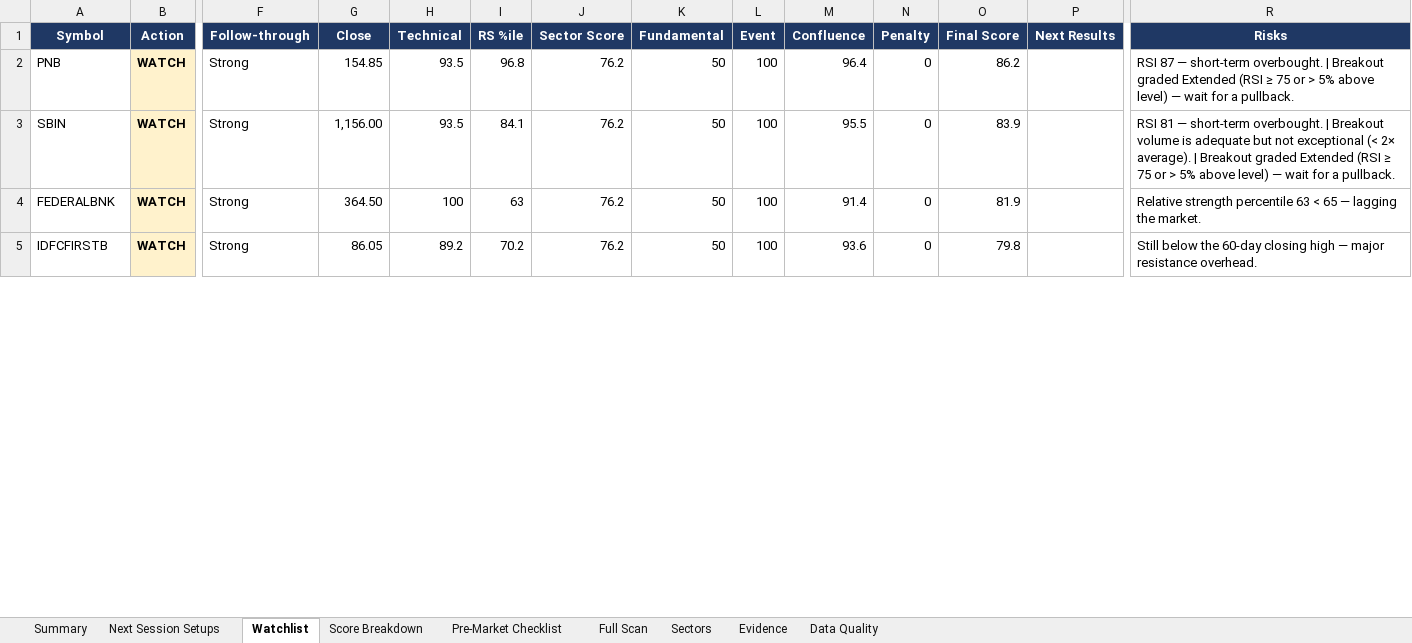
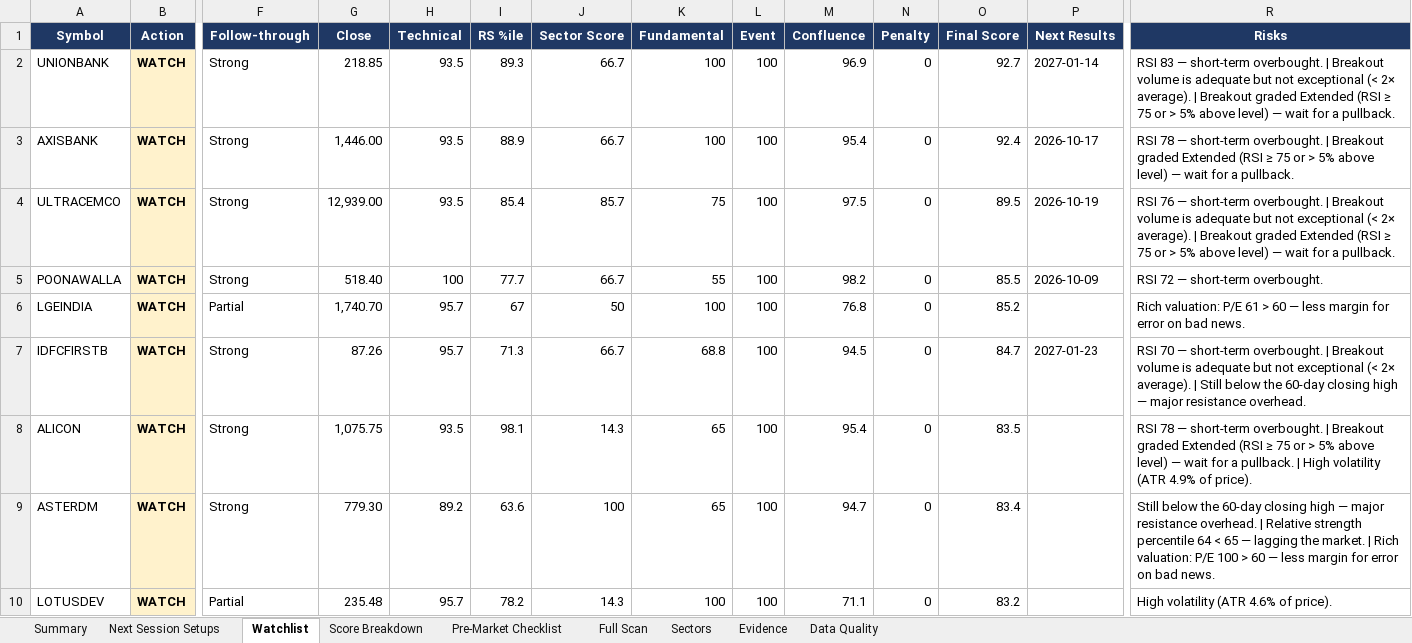
Before and after one commit to KGR1516/Srikanth-swing-trade-agent-fullnse-, an Excel workbook: data/output/swing_agent.xlsx, sheet Watchlist, drawn as a sheet; only a part is shown, gaps mark what is left out; values as stored, in another font and other column widths than the file's, no borders; conditional formats not drawn; removed rows and columns are numbered as before the commit, all else as after; rows hold the shown columns only; the diff covers the shown part only; the diff names each change by its address in the sheet, - before the commit and + after, or states it on an @@ line.

```diff
--- a/data/output/swing_agent.xlsx (sheet Watchlist)
+++ b/data/output/swing_agent.xlsx (sheet Watchlist)
-A2 (Symbol): PNB
+A2 (Symbol): UNIONBANK
-G2 (Close): 154.85
+G2 (Close): 218.85
-I2 (RS %ile): 96.8
+I2 (RS %ile): 89.3
-J2:J3 (Sector Score): 76.2
+J2:J3 (Sector Score): 66.7
-K2:K3 (Fundamental): 50
+K2:K3 (Fundamental): 100
-M2 (Confluence): 96.4
+M2 (Confluence): 96.9
-O2 (Final Score): 86.2
+O2 (Final Score): 92.7
-P2 (Next Results): (empty)
+P2 (Next Results): 2027-01-14
-R2 (Risks): RSI 87 — short-term overbought. | Breakout…
+R2 (Risks): RSI 83 — short-term overbought. | Breakout volume is adequate but not exceptional (< 2× average). | Breakout…
-A3 (Symbol): SBIN
+A3 (Symbol): AXISBANK
-G3 (Close): 1,156.00
+G3 (Close): 1,446.00
-I3 (RS %ile): 84.1
+I3 (RS %ile): 88.9
-M3 (Confluence): 95.5
+M3 (Confluence): 95.4
-O3 (Final Score): 83.9
+O3 (Final Score): 92.4
-P3 (Next Results): (empty)
+P3 (Next Results): 2026-10-17
-R3 (Risks): RSI 81 — short-term overbought. | Breakout volume is adequate but not exceptional (< 2× average). | Breakout…
+R3 (Risks): RSI 78 — short-term overbought. | Breakout…
-row 4: FEDERALBNK | WATCH | Strong | 364.50 | 100 | 63 | 76.2 | 50 | 100 | 91.4 | 0 | 81.9 |  | Relative strength percentile 63 < 65 — lagging the market.
+row 4: ULTRACEMCO | WATCH | Strong | 12,939.00 | 93.5 | 85.4 | 85.7 | 75 | 100 | 97.5 | 0 | 89.5 | 2026-10-19 | RSI 76 — short-term overbought. | Breakout volume is adequate but not exceptional (< 2× average). | Breakout graded Extended (RSI ≥ 75 or > 5% above level) — wait for a pullback.
+row 5: POONAWALLA | WATCH | Strong | 518.40 | 100 | 77.7 | 66.7 | 55 | 100 | 98.2 | 0 | 85.5 | 2026-10-09 | RSI 72 — short-term overbought.
+row 6: LGEINDIA | WATCH | Partial | 1,740.70 | 95.7 | 67 | 50 | 100 | 100 | 76.8 | 0 | 85.2 |  | Rich valuation: P/E 61 > 60 — less margin for error on bad news.
-G7 (Close): 86.05
+G7 (Close): 87.26
-H7 (Technical): 89.2
+H7 (Technical): 95.7
-I7 (RS %ile): 70.2
+I7 (RS %ile): 71.3
-J7 (Sector Score): 76.2
+J7 (Sector Score): 66.7
-K7 (Fundamental): 50
+K7 (Fundamental): 68.8
-M7 (Confluence): 93.6
+M7 (Confluence): 94.5
-O7 (Final Score): 79.8
+O7 (Final Score): 84.7
-P7 (Next Results): (empty)
+P7 (Next Results): 2027-01-23
-R7 (Risks): Still below…
+R7 (Risks): RSI 70 — short-term overbought. | Breakout volume is adequate but not exceptional (< 2× average). | Still below…
+row 8: ALICON | WATCH | Strong | 1,075.75 | 93.5 | 98.1 | 14.3 | 65 | 100 | 95.4 | 0 | 83.5 |  | RSI 78 — short-term overbought. | Breakout graded Extended (RSI ≥ 75 or > 5% above level) — wait for a pullback. | High volatility (ATR 4.9% of price).
+row 9: ASTERDM | WATCH | Strong | 779.30 | 89.2 | 63.6 | 100 | 65 | 100 | 94.7 | 0 | 83.4 |  | Still below the 60-day closing high — major resistance overhead. | Relative strength percentile 64 < 65 — lagging the market. | Rich valuation: P/E 100 > 60 — less margin for error on bad news.
+row 10: LOTUSDEV | WATCH | Partial | 235.48 | 95.7 | 78.2 | 14.3 | 100 | 100 | 71.1 | 0 | 83.2 |  | High volatility (ATR 4.6% of price).
```
Also changed, not shown: 12 added rows, 17 removed rows and 25 edited cells elsewhere in this sheet, sheet Full Scan, sheet Evidence, sheet Data Quality, sheet Score Breakdown, sheet Sectors, sheet Next Session Setups, 2 more sheets, 4 other files.
